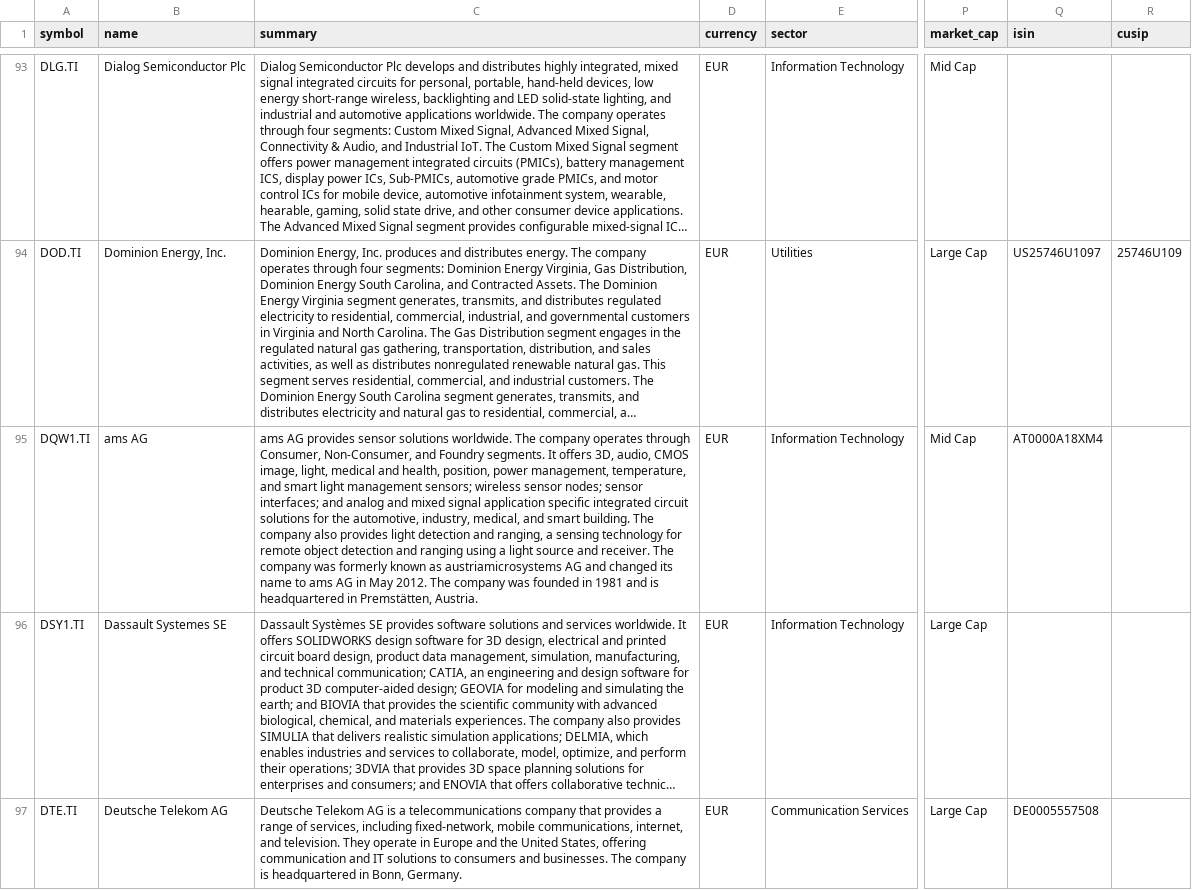
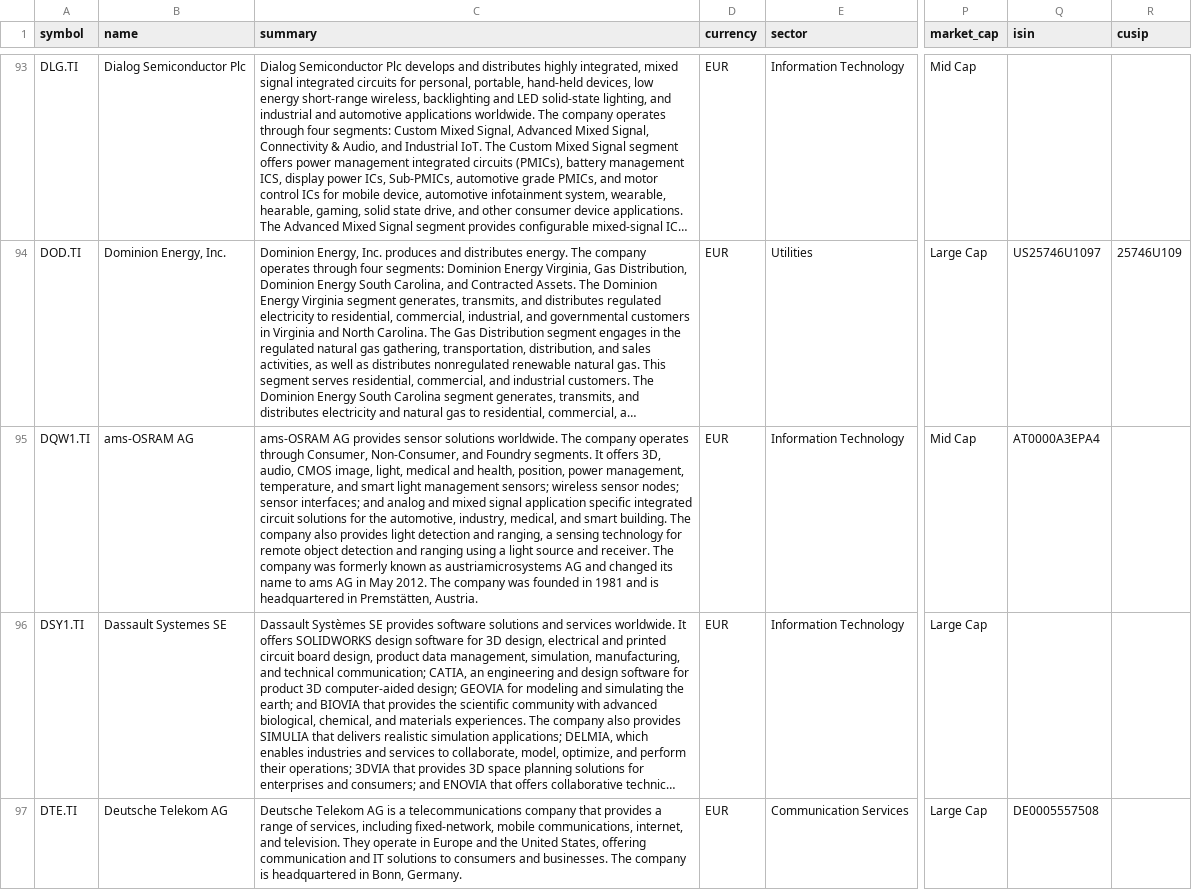
Before and after one commit to JerBouma/FinanceDatabase, a CSV file: database/equities/TLO.csv, drawn as a sheet; only a part is shown, gaps mark what is left out; long unchanged cells end in …; the diff names each change by its address in the sheet, - before the commit and + after, or states it on an @@ line.

Commit message:
Check SIX equities against SIX's issuer list: add missing lines, correct ISINs and renames

```diff
--- a/database/equities/TLO.csv
+++ b/database/equities/TLO.csv
-B95 (name): ams AG
+B95 (name): ams-OSRAM AG
-C95 (summary): ams AG provides…
+C95 (summary): ams-OSRAM AG provides…
-Q95 (isin): AT0000A18XM4
+Q95 (isin): AT0000A3EPA4
```
Also changed, not shown: database/equities/IOB.csv, 8 other files.
